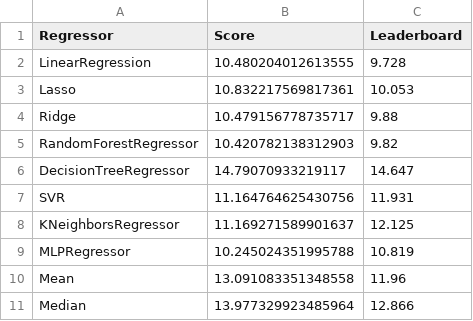
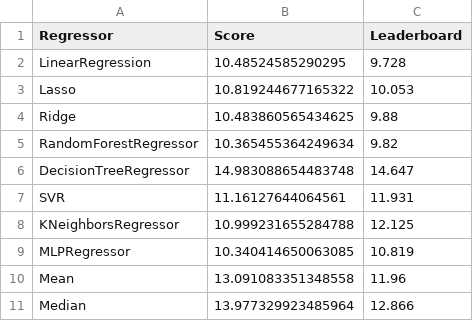
Before and after one commit to luca-byte/dsl-age-estimation, a CSV file: res/baseline-results.csv, drawn as a sheet.

```diff
--- a/res/baseline-results.csv
+++ b/res/baseline-results.csv
@@ -1,10 +1,10 @@
 Regressor,Score,Leaderboard
-LinearRegression,10.480204012613555,9.728
-Lasso,10.832217569817361,10.053
-Ridge,10.479156778735717,9.88
-RandomForestRegressor,10.420782138312903,9.82
-DecisionTreeRegressor,14.79070933219117,14.647
-SVR,11.164764625430756,11.931
-KNeighborsRegressor,11.169271589901637,12.125
-MLPRegressor,10.245024351995788,10.819
+LinearRegression,10.48524585290295,9.728
+Lasso,10.819244677165322,10.053
+Ridge,10.483860565434625,9.88
+RandomForestRegressor,10.365455364249634,9.82
+DecisionTreeRegressor,14.983088654483748,14.647
+SVR,11.16127644064561,11.931
+KNeighborsRegressor,10.999231655284788,12.125
+MLPRegressor,10.340414650063085,10.819
 Mean,13.091083351348558,11.96
```
Also changed, not shown: out/lr.csv, out/rf.csv, 10 other files.
